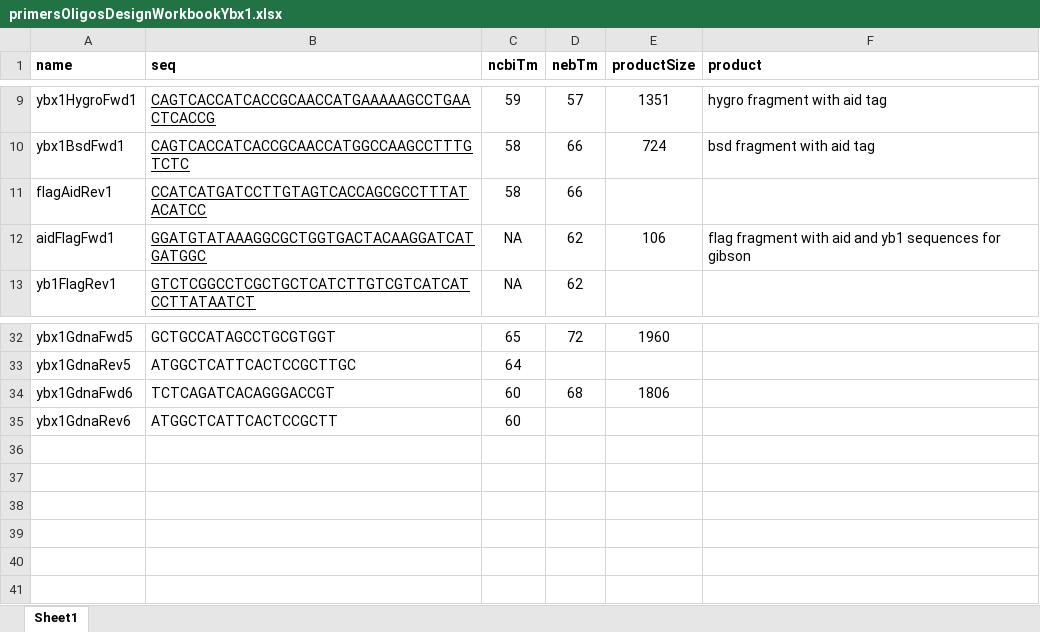
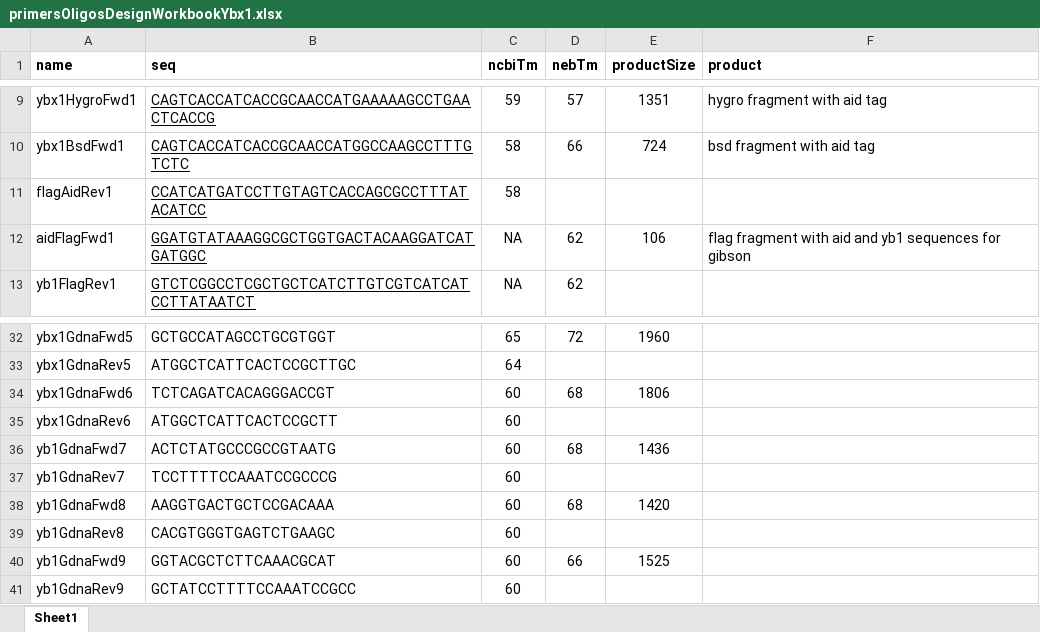
Before and after one commit to chrishuges/projectsWorkspace, an Excel workbook: sorensenLab/relatedToYbx1/design20210331_aidDegronYbx1/nterminal/primersOligosDesignWorkbookYbx1.xlsx, sheet Sheet1, drawn as a sheet; only a part is shown, gaps mark what is left out; values as stored, in another font and other column widths than the file's, no borders; the diff names each change by its address in the sheet, - before the commit and + after, or states it on an @@ line.

```diff
--- a/sorensenLab/relatedToYbx1/design20210331_aidDegronYbx1/nterminal/primersOligosDesignWorkbookYbx1.xlsx (sheet Sheet1)
+++ b/sorensenLab/relatedToYbx1/design20210331_aidDegronYbx1/nterminal/primersOligosDesignWorkbookYbx1.xlsx (sheet Sheet1)
-D11 (nebTm): 66
+D11 (nebTm): (empty)
+row 36: yb1GdnaFwd7 | ACTCTATGCCCGCCGTAATG | 60 | 68 | 1436
+row 37: yb1GdnaRev7 | TCCTTTTCCAAATCCGCCCG | 60
+row 38: yb1GdnaFwd8 | AAGGTGACTGCTCCGACAAA | 60 | 68 | 1420
+row 39: yb1GdnaRev8 | CACGTGGGTGAGTCTGAAGC | 60
+row 40: yb1GdnaFwd9 | GGTACGCTCTTCAAACGCAT | 60 | 66 | 1525
+row 41: yb1GdnaRev9 | GCTATCCTTTTCCAAATCCGCC | 60
```
Also changed, not shown: sorensenLab/relatedToDlg2/design20210511_ewsfli1DegronConstructs/primersOligosDesignWorkbookEwsFli1.xlsx, 42 other files.
